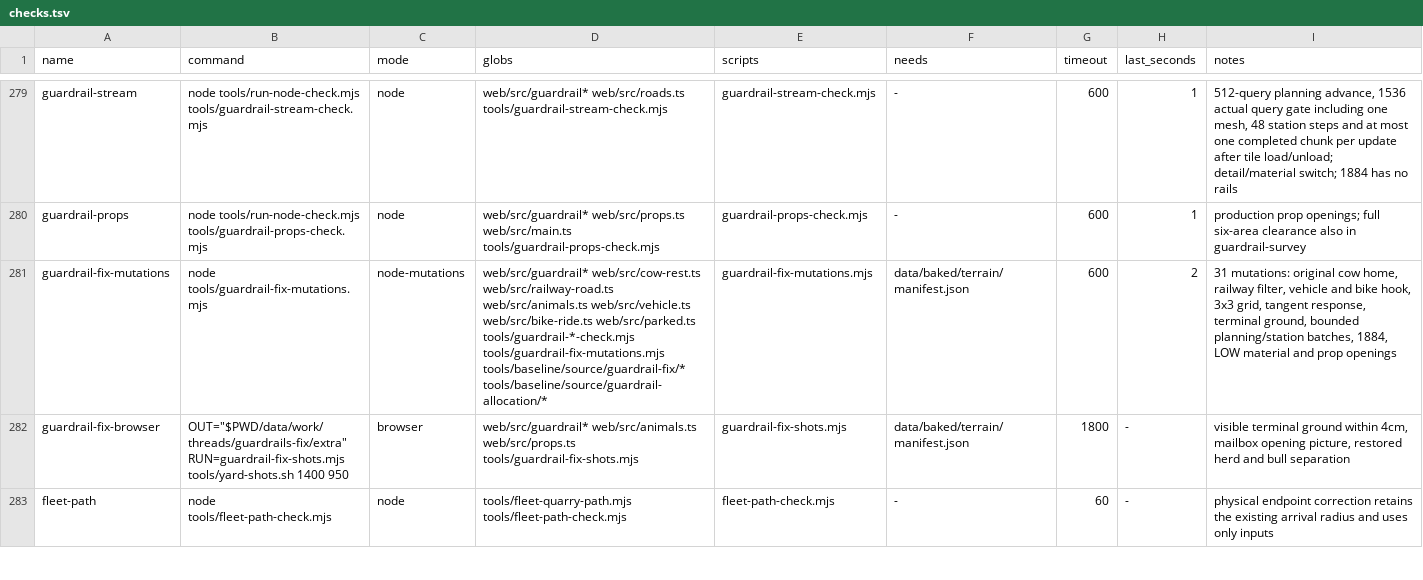
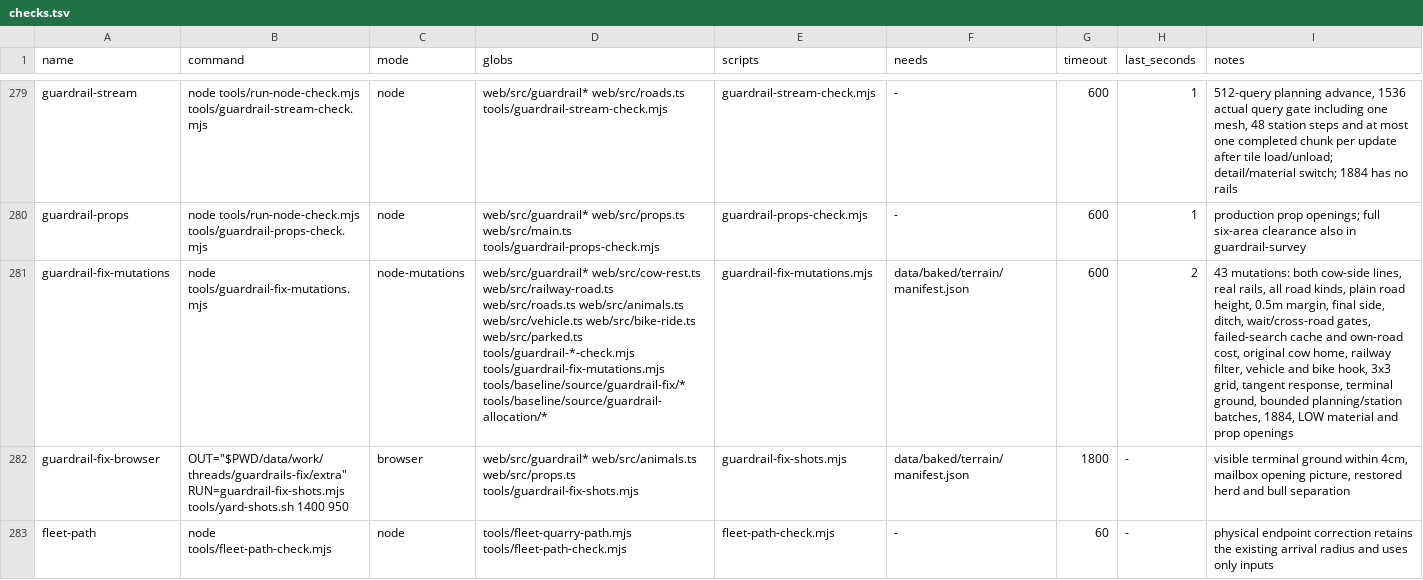
Before and after one commit to dfakkeldy/just-drive, a TSV file: tools/checks.tsv, drawn as a sheet; only a part is shown, gaps mark what is left out; the diff covers the shown part only; the diff names each change by its address in the sheet, - before the commit and + after, or states it on an @@ line.

Commit message:
Keep the roadside cow on the field side of the guard rail
Port the 14 Nov cow-side fixes onto main so the Mabou Mines Road cow rests on the uphill farm side with its four-cattle herd, wholly off the road and clear of every guard rail.

- Pick the uphill field side for the resting cow and keep the four-cattle field and surveyed Highland bull unchanged.
- Ground the resting cow on the drawn terrain mesh so all four hooves meet the sloped bank.
- Search outward from the road edge with a 0.5 m whole-body road gap, local ditch and slope checks, real planned rails, cross-road clearance across all road kinds, plain road-centre height probes, and revision-scoped failed-search caching.
- Port guardrail-cow-check.mjs, the 12 cow mutations in guardrail-fix-mutations.mjs, the checks.tsv entries, and update the road-scene-browser cow witness for field-side resting.

```diff
--- a/tools/checks.tsv
+++ b/tools/checks.tsv
-D281 (globs): …web/src/cow-rest.ts web/src/railway-road.ts web/src/animals.ts web/src/vehicle.ts…
+D281 (globs): …web/src/cow-rest.ts web/src/railway-road.ts web/src/roads.ts web/src/animals.ts web/src/vehicle.ts…
-I281 (notes): 31 mutations: original cow…
+I281 (notes): 43 mutations: both cow-side lines, real rails, all road kinds, plain road height, 0.5m margin, final side, ditch, wait/cross-road gates, failed-search cache and own-road cost, original cow…
```
Also changed, not shown: 1 edited cell elsewhere in this file, 7 other files.
